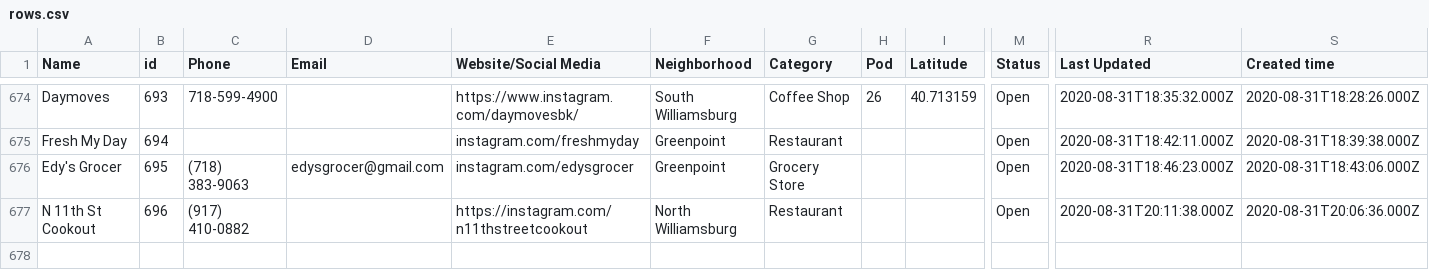
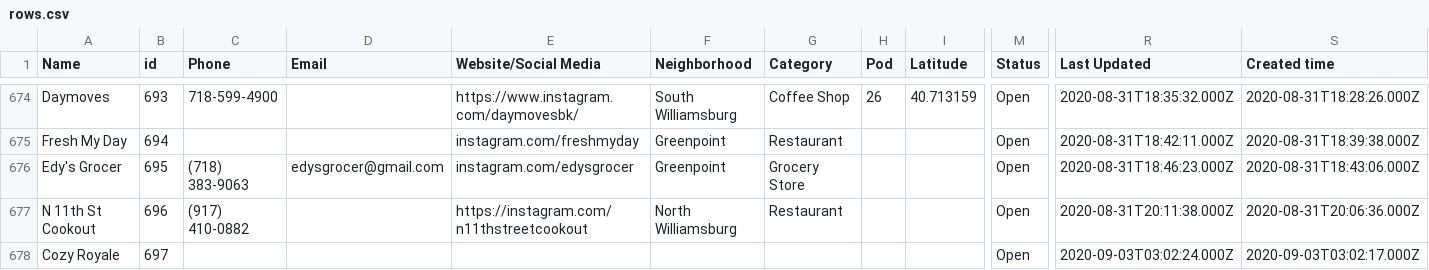
Before and after one commit to BetaNYC/open-business-directory, a CSV file: data/rows.csv, drawn as a sheet; only a part is shown, gaps mark what is left out; rows hold the shown columns only; the diff names each change by its address in the sheet, - before the commit and + after, or states it on an @@ line.

Commit message:
Update rows.csv

```diff
--- a/data/rows.csv
+++ b/data/rows.csv
+row 678: Cozy Royale | 697 |  |  |  |  |  |  |  | Open | 2020-09-03T03:02:24.000Z | 2020-09-03T03:02:17.000Z
```
